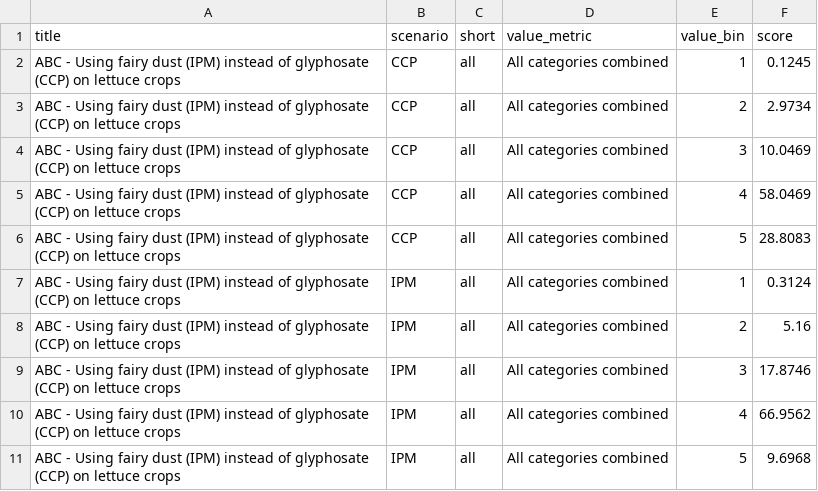
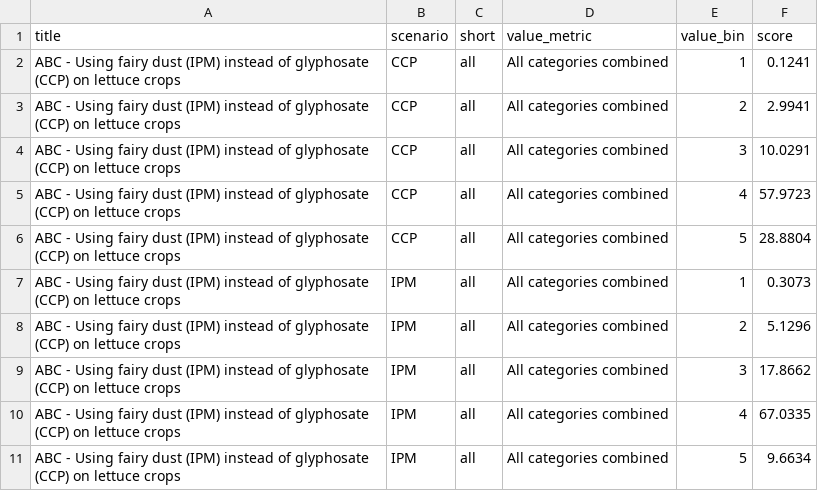
Before and after one commit to vanichols/ipmopat, a CSV file: data-raw/CombineSixMetrics-output.csv, drawn as a sheet.

Commit message:
fixing binned beta data

```diff
--- a/data-raw/CombineSixMetrics-output.csv
+++ b/data-raw/CombineSixMetrics-output.csv
@@ -1,11 +1,11 @@
 title,scenario,short,value_metric,value_bin,score
-ABC - Using fairy dust (IPM) instead of glyphosate (CCP) on lettuce crops,CCP,all,All categories combined,1,0.1245
-ABC - Using fairy dust (IPM) instead of glyphosate (CCP) on lettuce crops,CCP,all,All categories combined,2,2.9734
-ABC - Using fairy dust (IPM) instead of glyphosate (CCP) on lettuce crops,CCP,all,All categories combined,3,10.0469
-ABC - Using fairy dust (IPM) instead of glyphosate (CCP) on lettuce crops,CCP,all,All categories combined,4,58.0469
-ABC - Using fairy dust (IPM) instead of glyphosate (CCP) on lettuce crops,CCP,all,All categories combined,5,28.8083
-ABC - Using fairy dust (IPM) instead of glyphosate (CCP) on lettuce crops,IPM,all,All categories combined,1,0.3124
-ABC - Using fairy dust (IPM) instead of glyphosate (CCP) on lettuce crops,IPM,all,All categories combined,2,5.16
-ABC - Using fairy dust (IPM) instead of glyphosate (CCP) on lettuce crops,IPM,all,All categories combined,3,17.8746
-ABC - Using fairy dust (IPM) instead of glyphosate (CCP) on lettuce crops,IPM,all,All categories combined,4,66.9562
-ABC - Using fairy dust (IPM) instead of glyphosate (CCP) on lettuce crops,IPM,all,All categories combined,5,9.6968
+ABC - Using fairy dust (IPM) instead of glyphosate (CCP) on lettuce crops,CCP,all,All categories combined,1,0.1241
+ABC - Using fairy dust (IPM) instead of glyphosate (CCP) on lettuce crops,CCP,all,All categories combined,2,2.9941
+ABC - Using fairy dust (IPM) instead of glyphosate (CCP) on lettuce crops,CCP,all,All categories combined,3,10.0291
+ABC - Using fairy dust (IPM) instead of glyphosate (CCP) on lettuce crops,CCP,all,All categories combined,4,57.9723
+ABC - Using fairy dust (IPM) instead of glyphosate (CCP) on lettuce crops,CCP,all,All categories combined,5,28.8804
+ABC - Using fairy dust (IPM) instead of glyphosate (CCP) on lettuce crops,IPM,all,All categories combined,1,0.3073
+ABC - Using fairy dust (IPM) instead of glyphosate (CCP) on lettuce crops,IPM,all,All categories combined,2,5.1296
+ABC - Using fairy dust (IPM) instead of glyphosate (CCP) on lettuce crops,IPM,all,All categories combined,3,17.8662
+ABC - Using fairy dust (IPM) instead of glyphosate (CCP) on lettuce crops,IPM,all,All categories combined,4,67.0335
+ABC - Using fairy dust (IPM) instead of glyphosate (CCP) on lettuce crops,IPM,all,All categories combined,5,9.6634
```
Also changed, not shown: 5 other files.
